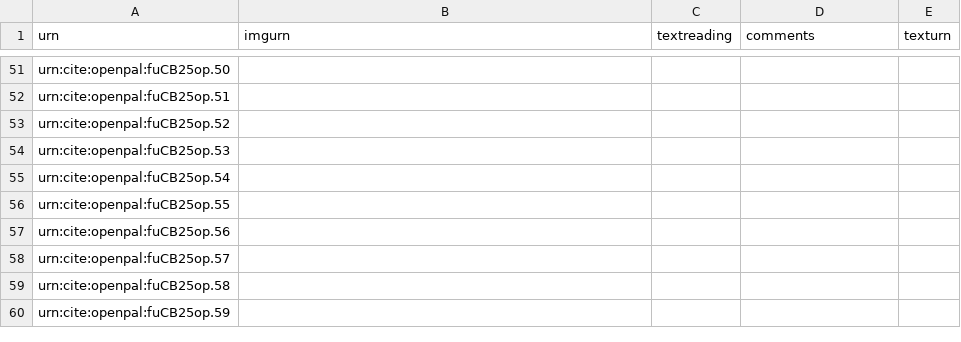
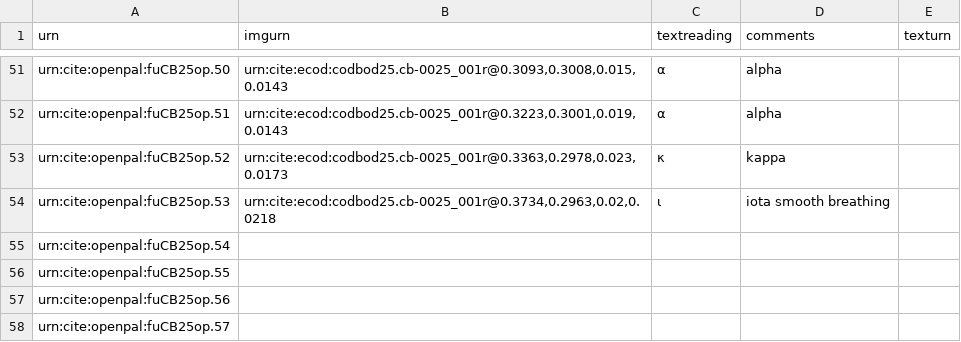
Before and after one commit to Eumaeus/codbod25, a CSV file: collections/op-cb25.csv, drawn as a sheet; only a part is shown, gaps mark what is left out; the shorter side is filled out with more unchanged rows; the diff covers the shown part only; the diff names each change by its address in the sheet, - before the commit and + after, or states it on an @@ line.

```diff
--- a/collections/op-cb25.csv
+++ b/collections/op-cb25.csv
-B51 (imgurn): (empty)
+B51 (imgurn): urn:cite:ecod:codbod25.cb-0025_001r@0.3093,0.3008,0.015,0.0143
-C51:C52 (textreading): (empty)
+C51:C52 (textreading): α
-D51:D52 (comments): (empty)
+D51:D52 (comments): alpha
-B52 (imgurn): (empty)
+B52 (imgurn): urn:cite:ecod:codbod25.cb-0025_001r@0.3223,0.3001,0.019,0.0143
-B53 (imgurn): (empty)
+B53 (imgurn): urn:cite:ecod:codbod25.cb-0025_001r@0.3363,0.2978,0.023,0.0173
-C53 (textreading): (empty)
+C53 (textreading): κ
-D53 (comments): (empty)
+D53 (comments): kappa
-B54 (imgurn): (empty)
+B54 (imgurn): urn:cite:ecod:codbod25.cb-0025_001r@0.3734,0.2963,0.02,0.0218
-C54 (textreading): (empty)
+C54 (textreading): ι
-D54 (comments): (empty)
+D54 (comments): iota smooth breathing
```
Also changed, not shown: 33 edited cells elsewhere in this file.
